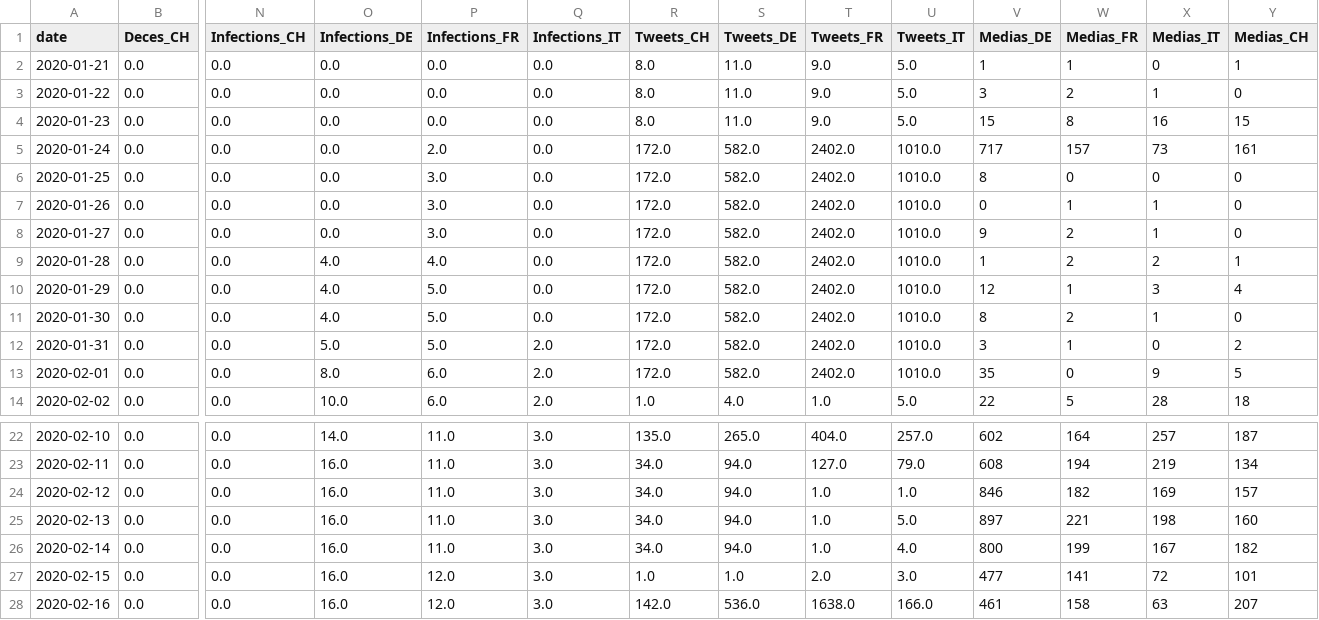
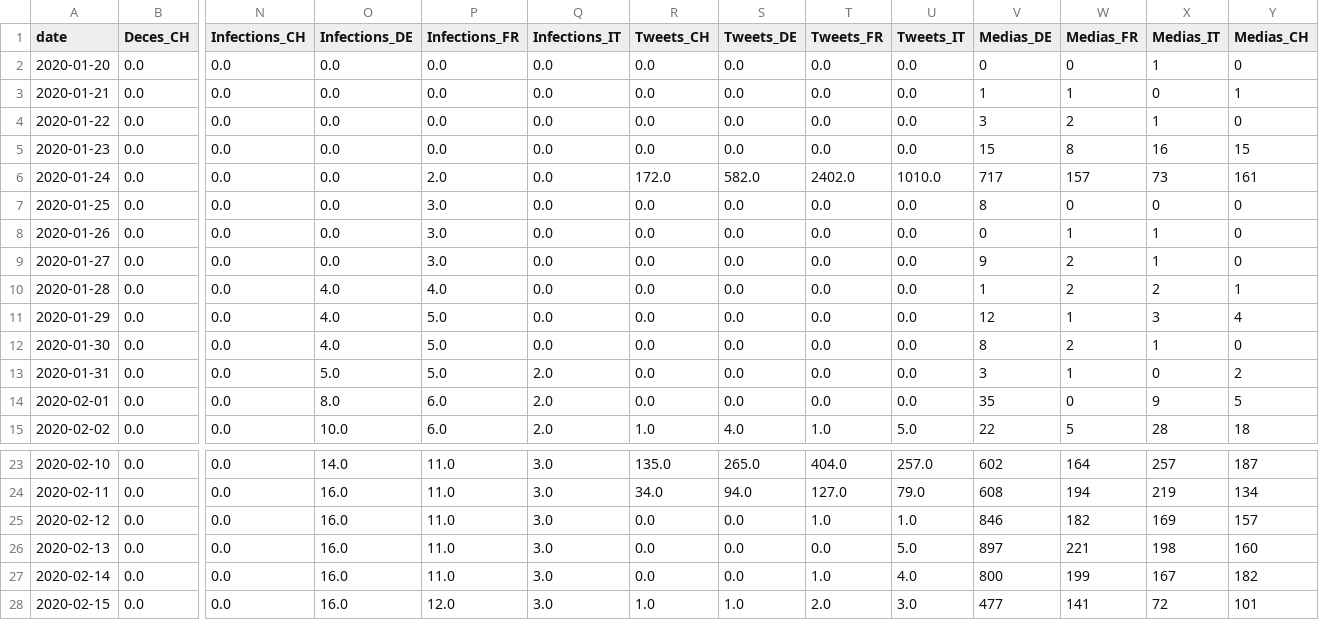
Before and after one commit to labsletemps/coronavirus-trends, a CSV file: data/MediasVsGTrendsVsTweetsVsCorona_filt.csv, drawn as a sheet; only a part is shown, gaps mark what is left out; the shorter side is filled out with more unchanged rows; addresses are those after the commit; rows hold the shown columns only; the diff names each change by its address in the sheet, - before the commit and + after, or states it on an @@ line.

Commit message:
last fix on data

```diff
--- a/data/MediasVsGTrendsVsTweetsVsCorona_filt.csv
+++ b/data/MediasVsGTrendsVsTweetsVsCorona_filt.csv
+row 2: 2020-01-20 | 0.0 | 0.0 | 0.0 | 0.0 | 0.0 | 0.0 | 0.0 | 0.0 | 0.0 | 0 | 0 | 1 | 0
-R3:R5 (Tweets_CH): 8.0
+R3:R5 (Tweets_CH): 0.0
-S3:S5 (Tweets_DE): 11.0
+S3:S5 (Tweets_DE): 0.0
-T3:T5 (Tweets_FR): 9.0
+T3:T5 (Tweets_FR): 0.0
-U3:U5 (Tweets_IT): 5.0
+U3:U5 (Tweets_IT): 0.0
-R7:R14 (Tweets_CH): 172.0
+R7:R14 (Tweets_CH): 0.0
-S7:S14 (Tweets_DE): 582.0
+S7:S14 (Tweets_DE): 0.0
-T7:T14 (Tweets_FR): 2402.0
+T7:T14 (Tweets_FR): 0.0
-U7:U14 (Tweets_IT): 1010.0
+U7:U14 (Tweets_IT): 0.0
-R25:R27 (Tweets_CH): 34.0
+R25:R27 (Tweets_CH): 0.0
-S25:S27 (Tweets_DE): 94.0
+S25:S27 (Tweets_DE): 0.0
-T26 (Tweets_FR): 1.0
+T26 (Tweets_FR): 0.0
```
